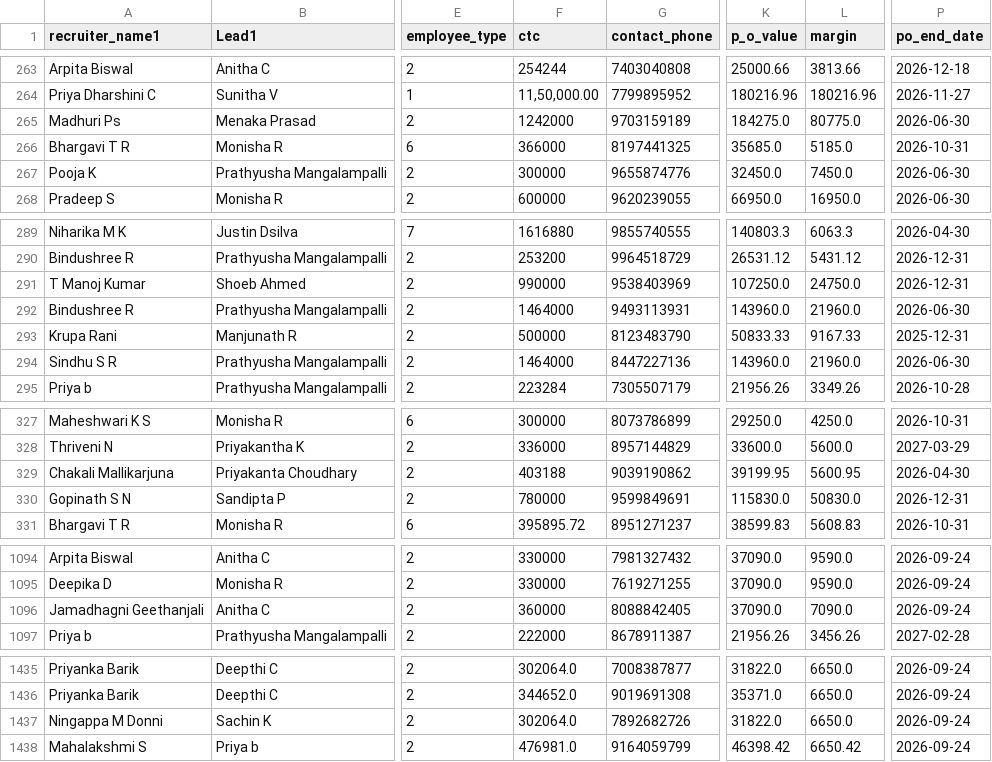
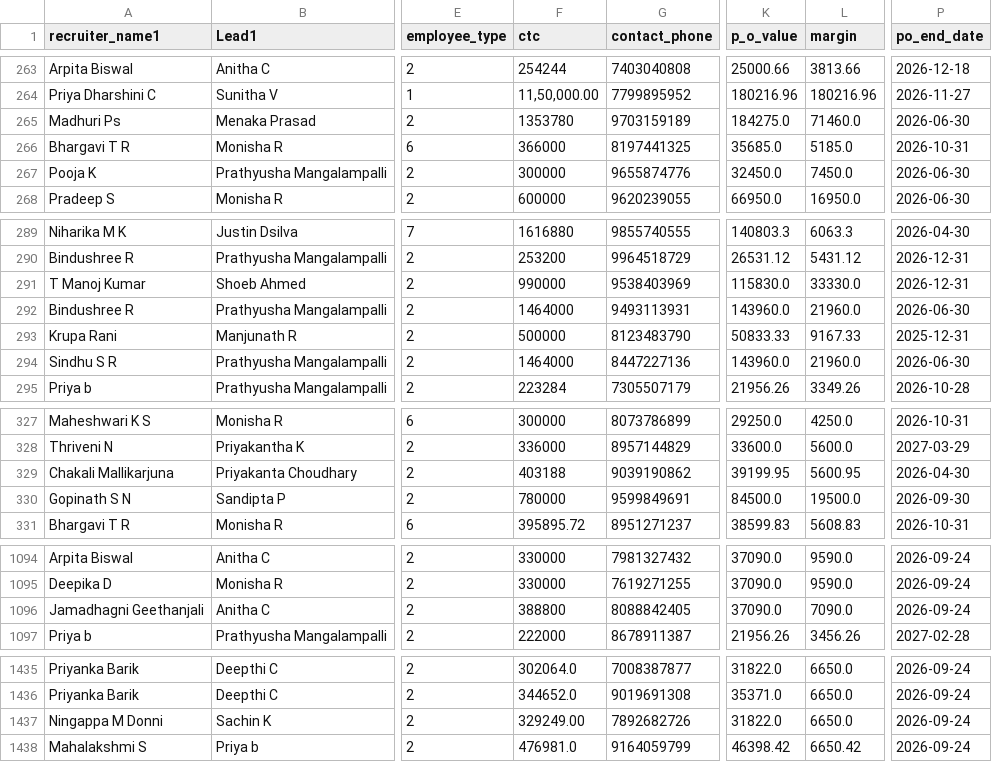
Before and after one commit to mdashiquekhanwork009-maker/CEO-Dashboard, a CSV file: data/activeheadcount.csv, drawn as a sheet; only a part is shown, gaps mark what is left out; the diff covers the shown part only; the diff names each change by its address in the sheet, - before the commit and + after, or states it on an @@ line.

```diff
--- a/data/activeheadcount.csv
+++ b/data/activeheadcount.csv
-F265 (ctc): 1242000
+F265 (ctc): 1353780
-L265 (margin): 80775.0
+L265 (margin): 71460.0
-K291 (p_o_value): 107250.0
+K291 (p_o_value): 115830.0
-L291 (margin): 24750.0
+L291 (margin): 33330.0
-K330 (p_o_value): 115830.0
+K330 (p_o_value): 84500.0
-L330 (margin): 50830.0
+L330 (margin): 19500.0
-P330 (po_end_date): 2026-12-31
+P330 (po_end_date): 2026-09-30
-F1096 (ctc): 360000
+F1096 (ctc): 388800
-F1437 (ctc): 302064.0
+F1437 (ctc): 329249.00
```
Also changed, not shown: 2 edited cells elsewhere in this file, 1 other file.
